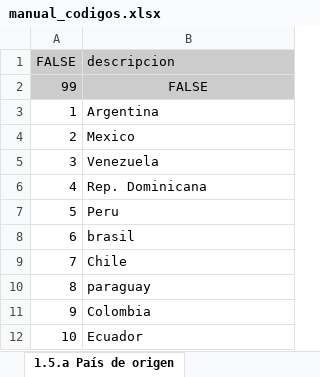
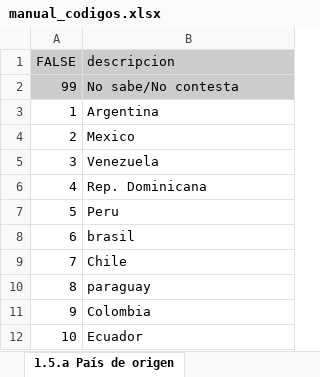
Before and after one commit to diegodlh/formio, an Excel workbook: manual_codigos.xlsx, sheet 1.5.a País de origen, drawn as a sheet; values as stored, in another font and other column widths than the file's, no borders; charts and pictures not drawn; the diff names each change by its address in the sheet, - before the commit and + after, or states it on an @@ line.

```diff
--- a/manual_codigos.xlsx (sheet 1.5.a País de origen)
+++ b/manual_codigos.xlsx (sheet 1.5.a País de origen)
-B2 (descripcion): FALSE
+B2 (descripcion): No sabe/No contesta
-B2 alignment: center
+B2 alignment: left
```
Also changed, not shown: sheet 1.2.8 Especificar cuál, sheet 1.5.d Ciudad Localidad nacimie, sheet 1.5.b Provincia nacimiento, sheet 1.1.a Partido, sheet 1.5.c Partido nacimiento, sheet 1.1.b CiudadLocalidad, 2 other files.
